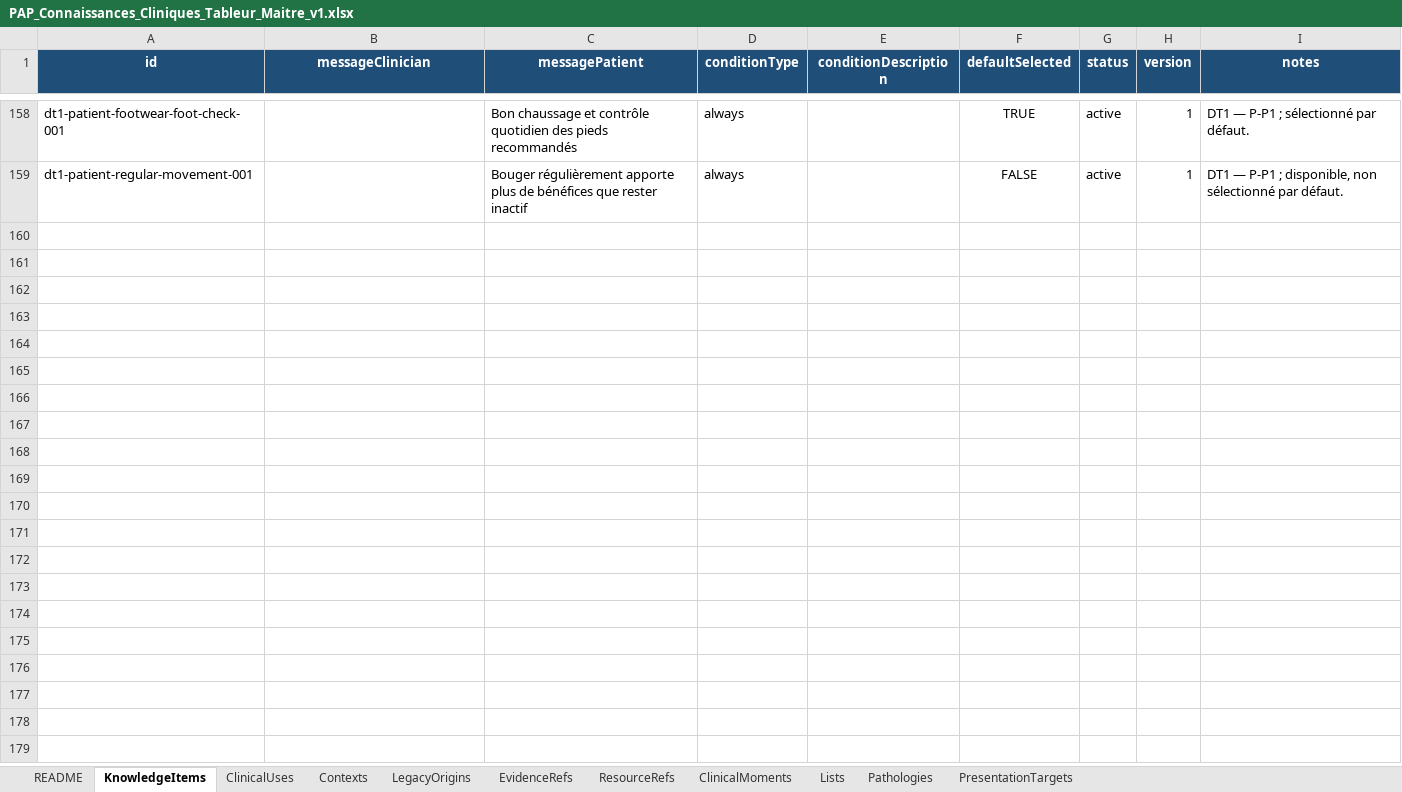
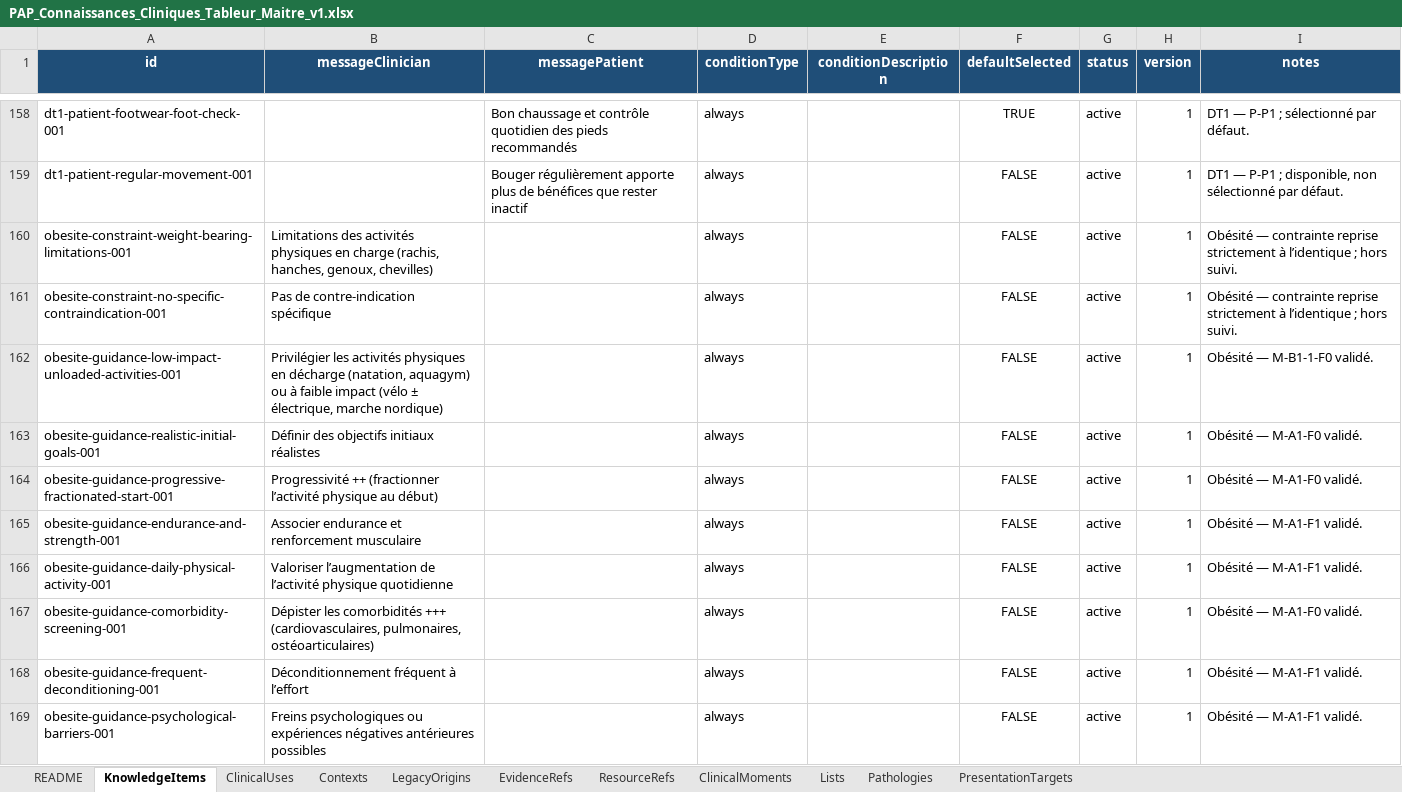
Before and after one commit to AbBe-web/PAP-Plateforme-dev, an Excel workbook: data/clinical-knowledge/PAP_Connaissances_Cliniques_Tableur_Maitre_v1.xlsx, sheet KnowledgeItems, drawn as a sheet; only a part is shown, gaps mark what is left out; values as stored, in another font and other column widths than the file's, no borders; table styles not drawn; the diff covers the shown part only; the diff names each change by its address in the sheet, - before the commit and + after, or states it on an @@ line.

Commit message:
feat(clinical-knowledge): add obesity clinical knowledge

```diff
--- a/data/clinical-knowledge/PAP_Connaissances_Cliniques_Tableur_Maitre_v1.xlsx (sheet KnowledgeItems)
+++ b/data/clinical-knowledge/PAP_Connaissances_Cliniques_Tableur_Maitre_v1.xlsx (sheet KnowledgeItems)
+row 160: obesite-constraint-weight-bearing-limitations-001 | Limitations des activités physiques en charge (rachis, hanches, genoux, chevilles) |  | always |  | FALSE | active | 1 | Obésité — contrainte reprise strictement à l’identique ; hors suivi.
+row 161: obesite-constraint-no-specific-contraindication-001 | Pas de contre-indication spécifique |  | always |  | FALSE | active | 1 | Obésité — contrainte reprise strictement à l’identique ; hors suivi.
+row 162: obesite-guidance-low-impact-unloaded-activities-001 | Privilégier les activités physiques en décharge (natation, aquagym) ou à faible impact (vélo ± électrique, marche nordique) |  | always |  | FALSE | active | 1 | Obésité — M-B1-1-F0 validé.
+row 163: obesite-guidance-realistic-initial-goals-001 | Définir des objectifs initiaux réalistes |  | always |  | FALSE | active | 1 | Obésité — M-A1-F0 validé.
+row 164: obesite-guidance-progressive-fractionated-start-001 | Progressivité ++ (fractionner l’activité physique au début) |  | always |  | FALSE | active | 1 | Obésité — M-A1-F0 validé.
+row 165: obesite-guidance-endurance-and-strength-001 | Associer endurance et renforcement musculaire |  | always |  | FALSE | active | 1 | Obésité — M-A1-F1 validé.
+row 166: obesite-guidance-daily-physical-activity-001 | Valoriser l’augmentation de l’activité physique quotidienne |  | always |  | FALSE | active | 1 | Obésité — M-A1-F1 validé.
+row 167: obesite-guidance-comorbidity-screening-001 | Dépister les comorbidités +++ (cardiovasculaires, pulmonaires, ostéoarticulaires) |  | always |  | FALSE | active | 1 | Obésité — M-A1-F0 validé.
+row 168: obesite-guidance-frequent-deconditioning-001 | Déconditionnement fréquent à l’effort |  | always |  | FALSE | active | 1 | Obésité — M-A1-F1 validé.
+row 169: obesite-guidance-psychological-barriers-001 | Freins psychologiques ou expériences négatives antérieures possibles |  | always |  | FALSE | active | 1 | Obésité — M-A1-F1 validé.
```
Also changed, not shown: 9 added rows elsewhere in this sheet, sheet LegacyOrigins, sheet ClinicalUses, sheet ClinicalMoments, sheet Contexts, sheet PresentationTargets, sheet Pathologies, 1 other file.
